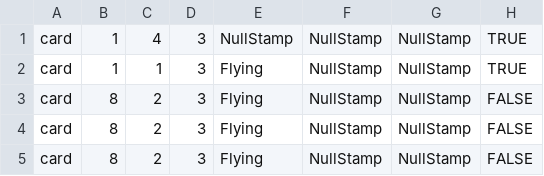
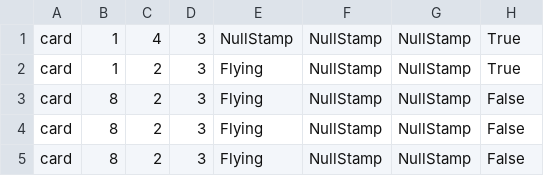
Before and after one commit to Xxwz-J/UnityCardGame, a CSV file: Assets/Assets/Datas/playerData.csv, drawn as a sheet.

```diff
--- a/Assets/Assets/Datas/playerData.csv
+++ b/Assets/Assets/Datas/playerData.csv
@@ -1,5 +1,5 @@
-card,1,4,3,NullStamp,NullStamp,NullStamp,TRUE
-card,1,1,3,Flying,NullStamp,NullStamp,TRUE
-card,8,2,3,Flying,NullStamp,NullStamp,FALSE
-card,8,2,3,Flying,NullStamp,NullStamp,FALSE
-card,8,2,3,Flying,NullStamp,NullStamp,FALSE
+card,1,4,3,NullStamp,NullStamp,NullStamp,True
+card,1,2,3,Flying,NullStamp,NullStamp,True
+card,8,2,3,Flying,NullStamp,NullStamp,False
+card,8,2,3,Flying,NullStamp,NullStamp,False
+card,8,2,3,Flying,NullStamp,NullStamp,False
```
Also changed, not shown: 48 other files.
